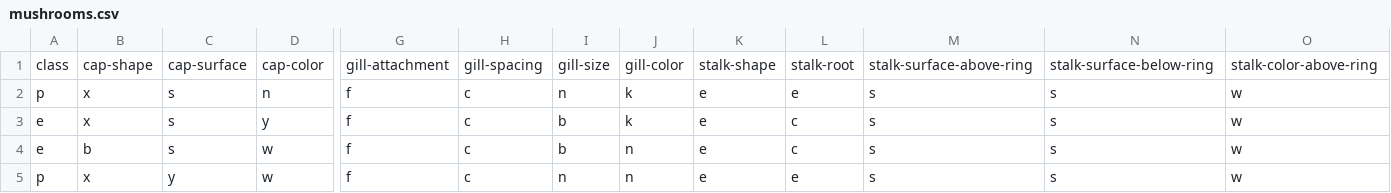
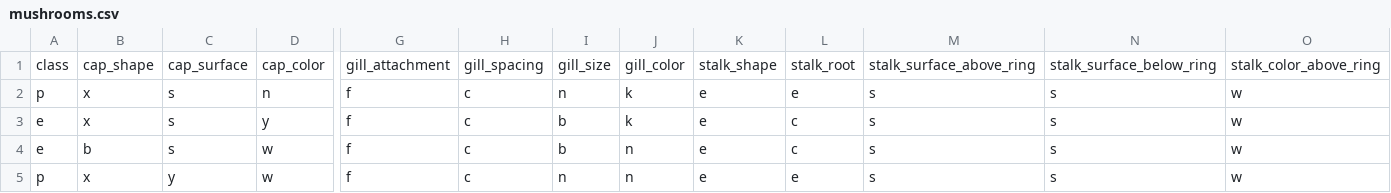
Before and after one commit to Rajendarkatravath/Mushroom_classification_end_end_datascience_project, a CSV file: notebook/mushrooms.csv, drawn as a sheet; only a part is shown, gaps mark what is left out; the diff covers the shown part only; the diff names each change by its address in the sheet, - before the commit and + after, or states it on an @@ line.

```diff
--- a/notebook/mushrooms.csv
+++ b/notebook/mushrooms.csv
-B1: cap-shape
+B1: cap_shape
-C1: cap-surface
+C1: cap_surface
-D1: cap-color
+D1: cap_color
-G1: gill-attachment
+G1: gill_attachment
-H1: gill-spacing
+H1: gill_spacing
-I1: gill-size
+I1: gill_size
-J1: gill-color
+J1: gill_color
-K1: stalk-shape
+K1: stalk_shape
-L1: stalk-root
+L1: stalk_root
-M1: stalk-surface-above-ring
+M1: stalk_surface_above_ring
-N1: stalk-surface-below-ring
+N1: stalk_surface_below_ring
-O1: stalk-color-above-ring
+O1: stalk_color_above_ring
```
Also changed, not shown: 6 edited cells elsewhere in this file, artifacts/data.csv, artifacts/test.csv, 22 other files.
